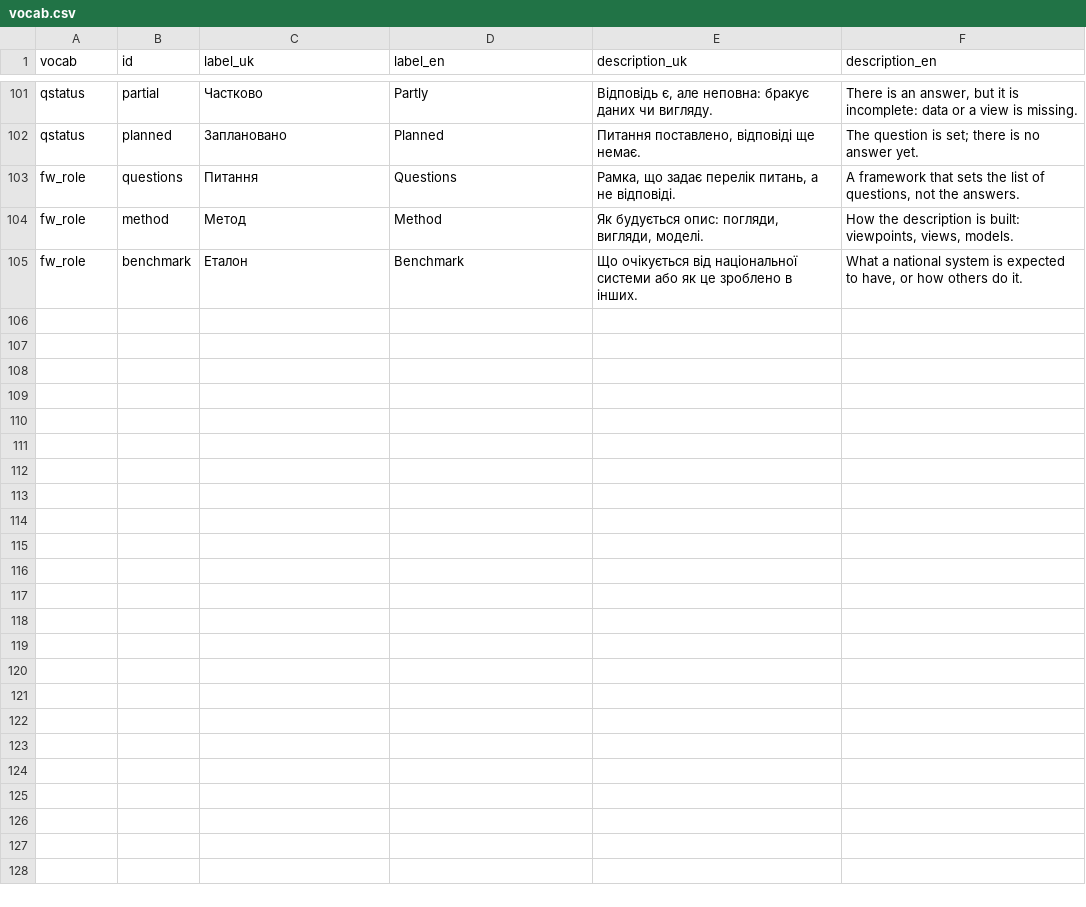
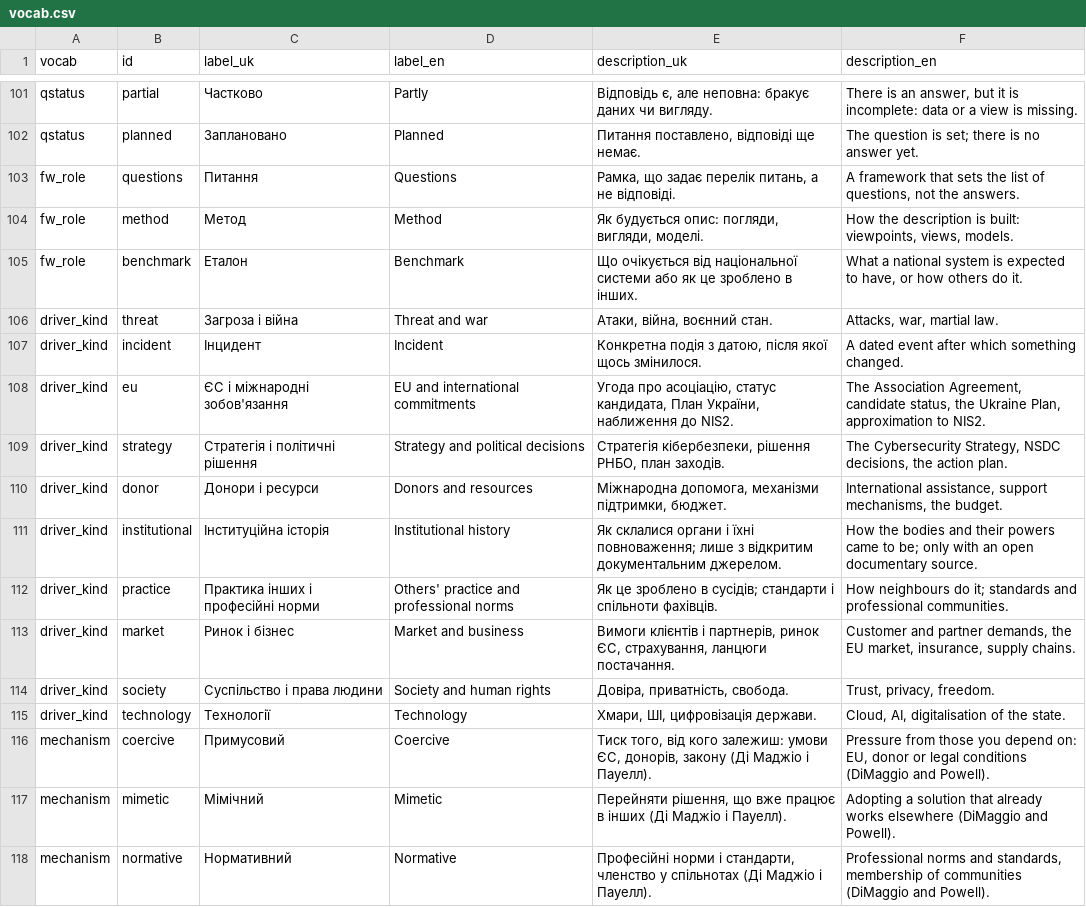
Before and after one commit to Ivan-Gokin/national-cybersecurity-governance-system-architecture, a CSV file: data/vocab.csv, drawn as a sheet; only a part is shown, gaps mark what is left out; the diff covers the shown part only.

```diff
--- a/data/vocab.csv
+++ b/data/vocab.csv
@@ -105 +105,14 @@ fw_role,method,Метод,Method,"Як будується опис: погляд
 fw_role,benchmark,Еталон,Benchmark,Що очікується від національної системи або як це зроблено в інших.,"What a national system is expected to have, or how others do it."
+driver_kind,threat,Загроза і війна,Threat and war,"Атаки, війна, воєнний стан.","Attacks, war, martial law."
+driver_kind,incident,Інцидент,Incident,"Конкретна подія з датою, після якої щось змінилося.",A dated event after which something changed.
+driver_kind,eu,ЄС і міжнародні зобов'язання,EU and international commitments,"Угода про асоціацію, статус кандидата, План України, наближення до NIS2.","The Association Agreement, candidate status, the Ukraine Plan, approximation to NIS2."
+driver_kind,strategy,Стратегія і політичні рішення,Strategy and political decisions,"Стратегія кібербезпеки, рішення РНБО, план заходів.","The Cybersecurity Strategy, NSDC decisions, the action plan."
+driver_kind,donor,Донори і ресурси,Donors and resources,"Міжнародна допомога, механізми підтримки, бюджет.","International assistance, support mechanisms, the budget."
+driver_kind,institutional,Інституційна історія,Institutional history,Як склалися органи і їхні повноваження; лише з відкритим документальним джерелом.,How the bodies and their powers came to be; only with an open documentary source.
+driver_kind,practice,Практика інших і професійні норми,Others' practice and professional norms,Як це зроблено в сусідів; стандарти і спільноти фахівців.,How neighbours do it; standards and professional communities.
+driver_kind,market,Ринок і бізнес,Market and business,"Вимоги клієнтів і партнерів, ринок ЄС, страхування, ланцюги постачання.","Customer and partner demands, the EU market, insurance, supply chains."
+driver_kind,society,Суспільство і права людини,Society and human rights,"Довіра, приватність, свобода.","Trust, privacy, freedom."
+driver_kind,technology,Технології,Technology,"Хмари, ШІ, цифровізація держави.","Cloud, AI, digitalisation of the state."
+mechanism,coercive,Примусовий,Coercive,"Тиск того, від кого залежиш: умови ЄС, донорів, закону (Ді Маджіо і Пауелл).","Pressure from those you depend on: EU, donor or legal conditions (DiMaggio and Powell)."
+mechanism,mimetic,Мімічний,Mimetic,"Перейняти рішення, що вже працює в інших (Ді Маджіо і Пауелл).",Adopting a solution that already works elsewhere (DiMaggio and Powell).
+mechanism,normative,Нормативний,Normative,"Професійні норми і стандарти, членство у спільнотах (Ді Маджіо і Пауелл).","Professional norms and standards, membership of communities (DiMaggio and Powell)."
```
Also changed, not shown: 13 added rows elsewhere in this file, data/questions.csv, data/refs.csv, 15 other files.
